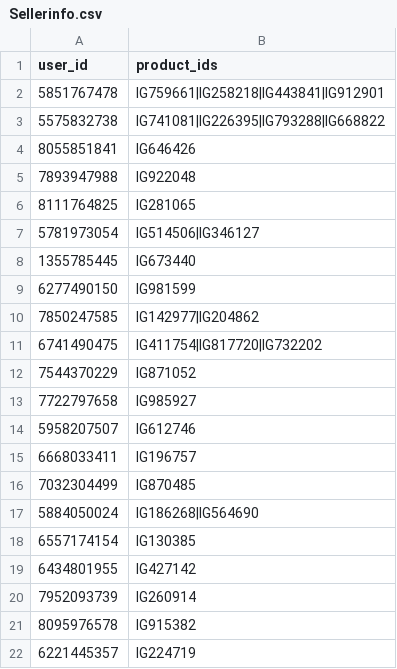
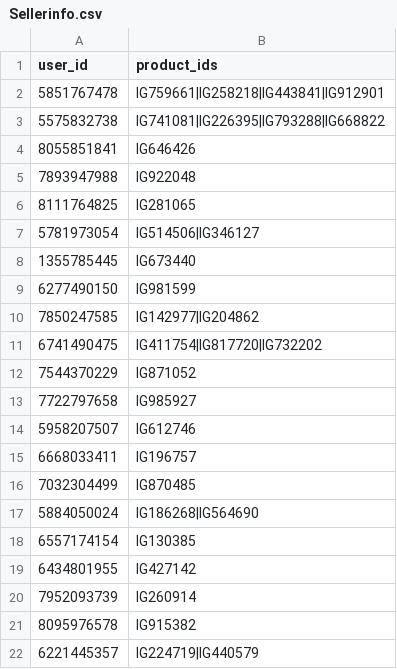
Before and after one commit to MrHacker274/Vortex, a CSV file: Sellerinfo.csv, drawn as a sheet.

Commit message:
Update seller 6221445357

```diff
--- a/Sellerinfo.csv
+++ b/Sellerinfo.csv
@@ -21,2 +21,2 @@ user_id,product_ids
 8095976578,IG915382
-6221445357,IG224719
+6221445357,IG224719|IG440579
```
